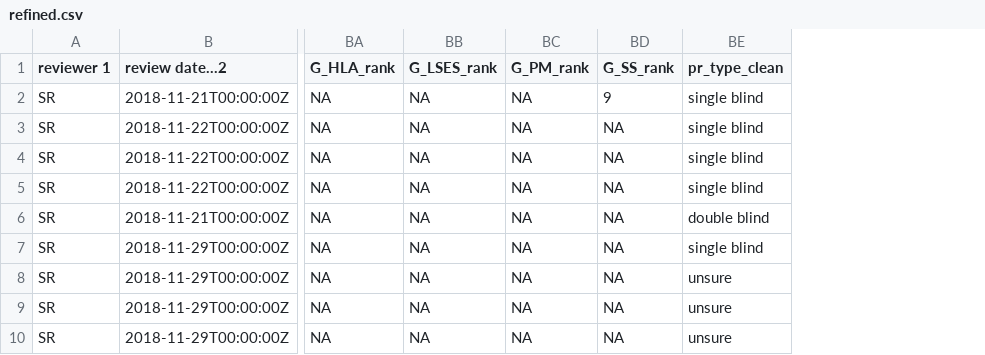
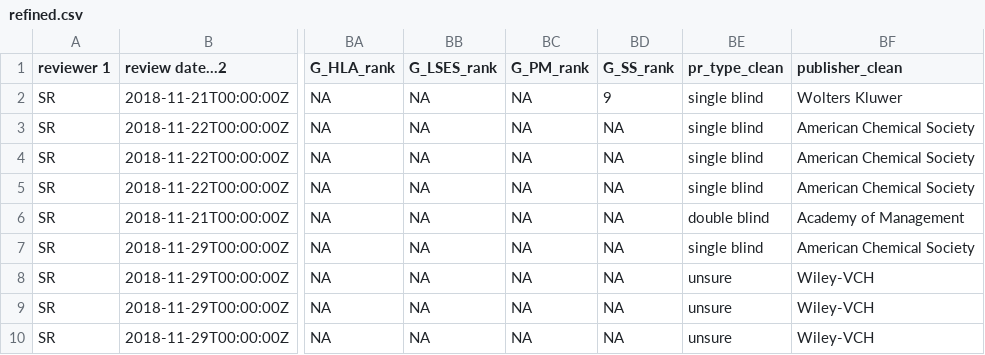
Before and after one commit to transpose-publishing/landscapeStudy, a CSV file: data-transformed/refined.csv, drawn as a sheet; only a part is shown, gaps mark what is left out; the diff names each change by its address in the sheet, - before the commit and + after, or states it on an @@ line.

```diff
--- a/data-transformed/refined.csv
+++ b/data-transformed/refined.csv
+column BF (publisher_clean), rows 2-10: Wolters Kluwer | American Chemical Society | American Chemical Society | American Chemical Society | Academy of Management | American Chemical Society | Wiley-VCH | Wiley-VCH | Wiley-VCH
```
Also changed, not shown: data-transformed/refined_w_areas.csv, 1 other file.
